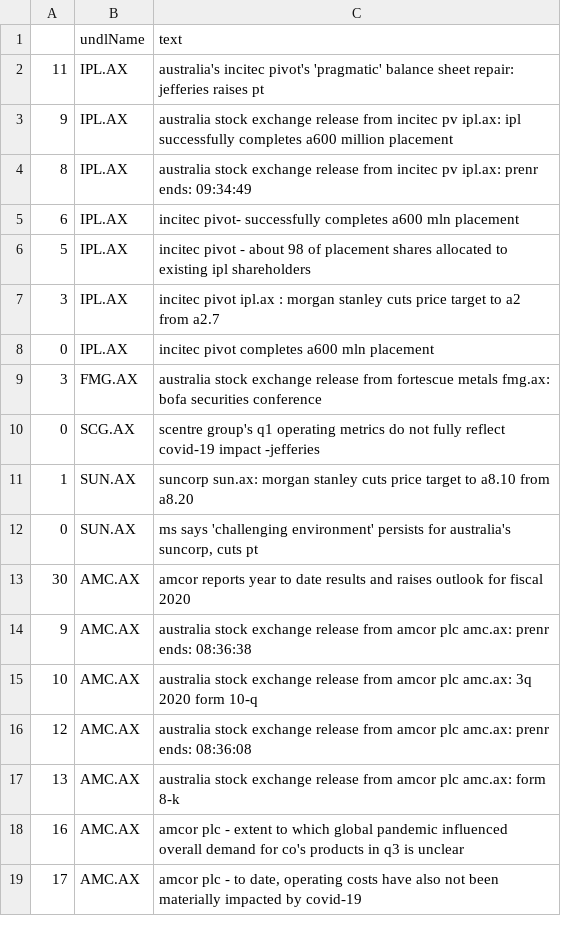
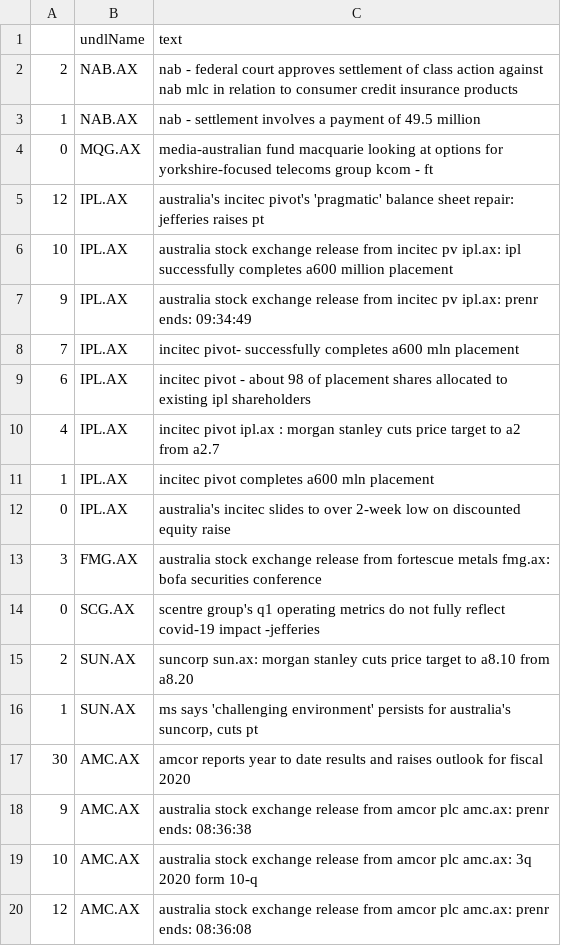
Before and after one commit to hoichunlaw/EventDriven, a CSV file: result/2020-05-12_AX.csv, drawn as a sheet; only a part is shown; the shorter side is filled out with more unchanged rows.

```diff
--- a/result/2020-05-12_AX.csv
+++ b/result/2020-05-12_AX.csv
@@ -1,13 +1,17 @@
 ,undlName,text
-11,IPL.AX,australia's incitec pivot's 'pragmatic' balance sheet repair: jefferies raises pt
-9,IPL.AX,australia stock exchange release from incitec pv ipl.ax: ipl successfully completes a600 million placement
-8,IPL.AX,australia stock exchange release from incitec pv ipl.ax: prenr ends: 09:34:49
-6,IPL.AX,incitec pivot- successfully completes a600 mln placement
-5,IPL.AX,incitec pivot -  about 98 of placement shares allocated to existing ipl shareholders
-3,IPL.AX,incitec pivot  ipl.ax : morgan stanley cuts price target to a2 from a2.7
-0,IPL.AX,incitec pivot completes a600 mln placement
+2,NAB.AX,nab - federal court approves settlement of class action against nab  mlc  in relation to consumer credit insurance products
+1,NAB.AX,nab - settlement involves a payment of 49.5 million
+0,MQG.AX,media-australian fund macquarie looking at options for yorkshire-focused telecoms group kcom - ft
+12,IPL.AX,australia's incitec pivot's 'pragmatic' balance sheet repair: jefferies raises pt
+10,IPL.AX,australia stock exchange release from incitec pv ipl.ax: ipl successfully completes a600 million placement
+9,IPL.AX,australia stock exchange release from incitec pv ipl.ax: prenr ends: 09:34:49
+7,IPL.AX,incitec pivot- successfully completes a600 mln placement
+6,IPL.AX,incitec pivot -  about 98 of placement shares allocated to existing ipl shareholders
+4,IPL.AX,incitec pivot  ipl.ax : morgan stanley cuts price target to a2 from a2.7
+1,IPL.AX,incitec pivot completes a600 mln placement
+0,IPL.AX,australia's incitec slides to over 2-week low on discounted equity raise
 3,FMG.AX,australia stock exchange release from fortescue metals fmg.ax: bofa securities conference
 0,SCG.AX,scentre group's q1 operating metrics do not fully reflect covid-19 impact -jefferies
-1,SUN.AX,suncorp sun.ax: morgan stanley cuts price target to a8.10 from a8.20
-0,SUN.AX,"ms says 'challenging environment' persists for australia's suncorp, cuts pt"
+2,SUN.AX,suncorp sun.ax: morgan stanley cuts price target to a8.10 from a8.20
+1,SUN.AX,"ms says 'challenging environment' persists for australia's suncorp, cuts pt"
 30,AMC.AX,amcor reports year to date results and raises outlook for fiscal 2020
```
Also changed, not shown: result/2020-05-12_HK.csv, result/2020-05-12_SI.csv.
